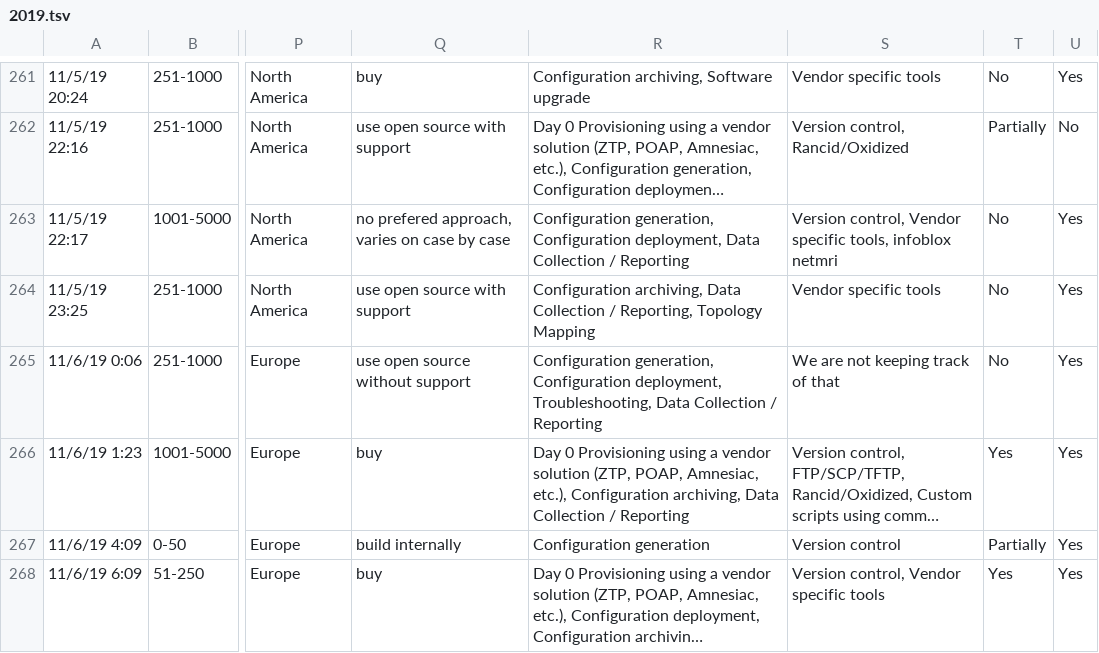
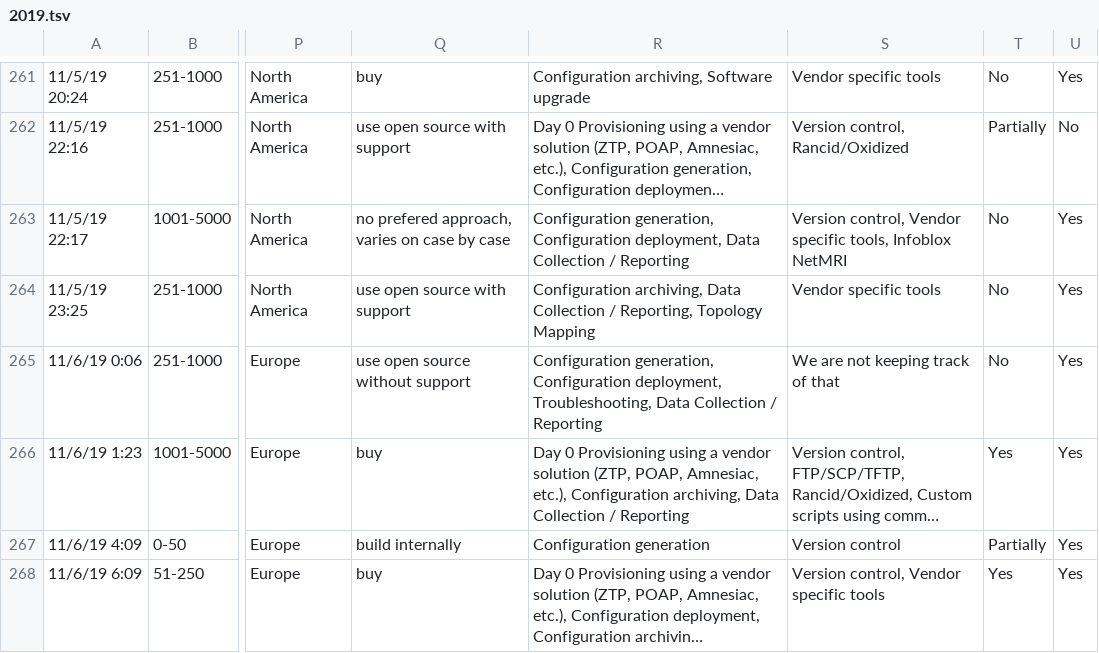
Before and after one commit to dgarros/netdevops-survey, a TSV file: results/2019.tsv, drawn as a sheet; only a part is shown, gaps mark what is left out; long unchanged cells end in …; the diff covers the shown part only; the diff names each change by its address in the sheet, - before the commit and + after, or states it on an @@ line.

```diff
--- a/results/2019.tsv
+++ b/results/2019.tsv
-S263: …specific tools, infoblox netmri
+S263: …specific tools, Infoblox NetMRI
```
Also changed, not shown: 12 edited cells elsewhere in this file.
